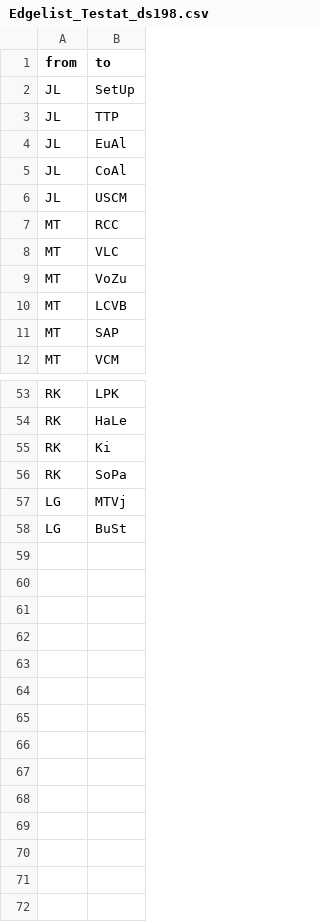
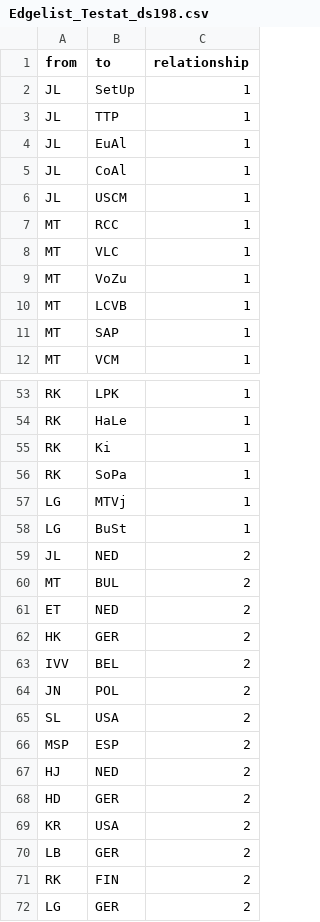
Before and after one commit to David-Schober/SNA, a CSV file: Edgelist_Testat_ds198.csv, drawn as a sheet; only a part is shown, gaps mark what is left out; the diff names each change by its address in the sheet, - before the commit and + after, or states it on an @@ line.

Commit message:
Update Edgelist_Testat_ds198.csv

```diff
--- a/Edgelist_Testat_ds198.csv
+++ b/Edgelist_Testat_ds198.csv
+column C (relationship), rows 2-12: all 1; rows 53-58: all 1
+row 59: JL | NED | 2
+row 60: MT | BUL | 2
+row 61: ET | NED | 2
+row 62: HK | GER | 2
+row 63: IVV | BEL | 2
+row 64: JN | POL | 2
+row 65: SL | USA | 2
+row 66: MSP | ESP | 2
+row 67: HJ | NED | 2
+row 68: HD | GER | 2
+row 69: KR | USA | 2
+row 70: LB | GER | 2
+row 71: RK | FIN | 2
+row 72: LG | GER | 2
```
